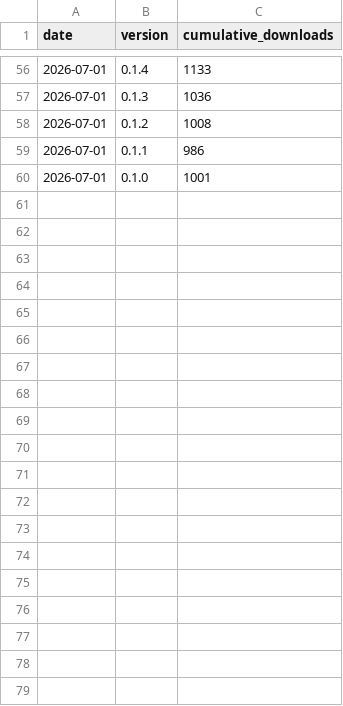
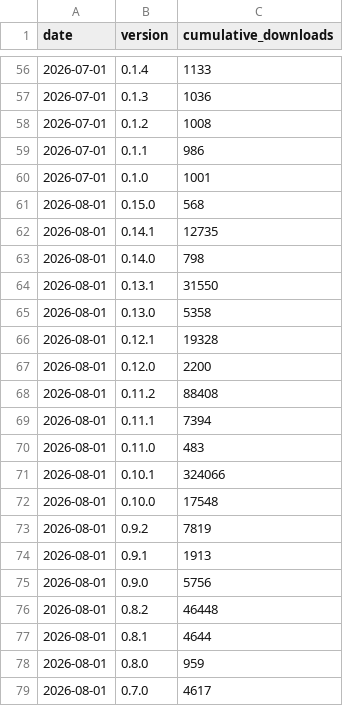
Before and after one commit to responsivedev/slatedb-stats, a CSV file: data/slatedb_versions_monthly.csv, drawn as a sheet; only a part is shown, gaps mark what is left out; the diff covers the shown part only.

```diff
--- a/data/slatedb_versions_monthly.csv
+++ b/data/slatedb_versions_monthly.csv
@@ -60 +60,20 @@ date,version,cumulative_downloads
 2026-07-01,0.1.0,1001
+2026-08-01,0.15.0,568
+2026-08-01,0.14.1,12735
+2026-08-01,0.14.0,798
+2026-08-01,0.13.1,31550
+2026-08-01,0.13.0,5358
+2026-08-01,0.12.1,19328
+2026-08-01,0.12.0,2200
+2026-08-01,0.11.2,88408
+2026-08-01,0.11.1,7394
+2026-08-01,0.11.0,483
+2026-08-01,0.10.1,324066
+2026-08-01,0.10.0,17548
+2026-08-01,0.9.2,7819
+2026-08-01,0.9.1,1913
+2026-08-01,0.9.0,5756
+2026-08-01,0.8.2,46448
+2026-08-01,0.8.1,4644
+2026-08-01,0.8.0,959
+2026-08-01,0.7.0,4617
```
Also changed, not shown: 13 added rows elsewhere in this file, data/daily_combined.csv, 7 other files.
